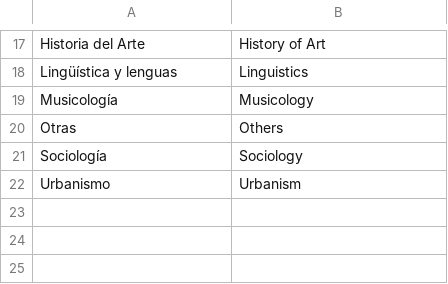
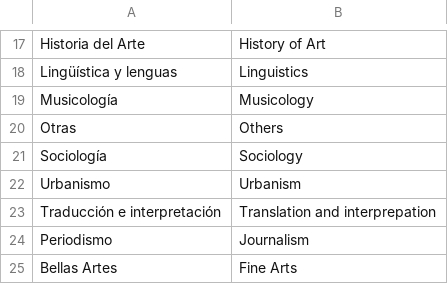
Before and after one commit to linhd-postdata/desir, a CSV file: data/disciplinas.csv, drawn as a sheet; only a part is shown, gaps mark what is left out.

Commit message:
Fix 'Sevilla' data, change color palette and add translations to 'disciplinas.csv'

```diff
--- a/data/disciplinas.csv
+++ b/data/disciplinas.csv
@@ -22 +22,4 @@ Sociología,Sociology
 Urbanismo,Urbanism
+Traducción e interpretación,Translation and interprepation
+Periodismo,Journalism
+Bellas Artes,Fine Arts
```
Also changed, not shown: 1 other file.
